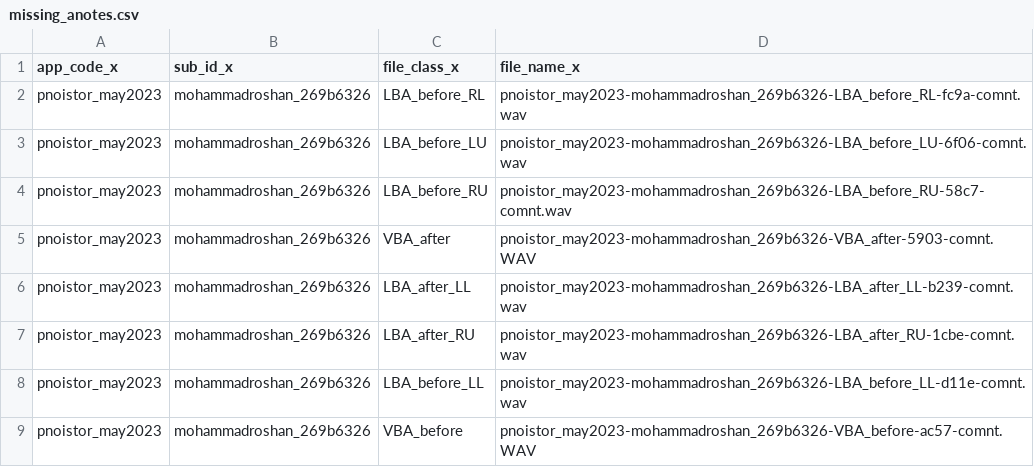
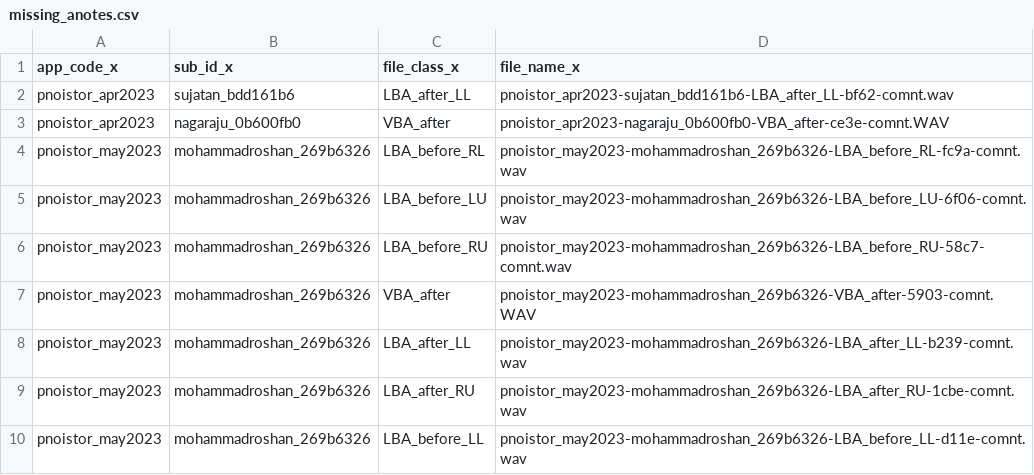
Before and after one commit to vaguebrownfox01/pnoi-anotest, a CSV file: report/missing_anotes.csv, drawn as a sheet; only a part is shown; the shorter side is filled out with more unchanged rows.

```diff
--- a/report/missing_anotes.csv
+++ b/report/missing_anotes.csv
@@ -1,2 +1,4 @@
 app_code_x,sub_id_x,file_class_x,file_name_x
+pnoistor_apr2023,sujatan_bdd161b6,LBA_after_LL,pnoistor_apr2023-sujatan_bdd161b6-LBA_after_LL-bf62-comnt.wav
+pnoistor_apr2023,nagaraju_0b600fb0,VBA_after,pnoistor_apr2023-nagaraju_0b600fb0-VBA_after-ce3e-comnt.WAV
 pnoistor_may2023,mohammadroshan_269b6326,LBA_before_RL,pnoistor_may2023-mohammadroshan_269b6326-LBA_before_RL-fc9a-comnt.wav
```
Also changed, not shown: report/missing_pft.csv, 2 other files.
